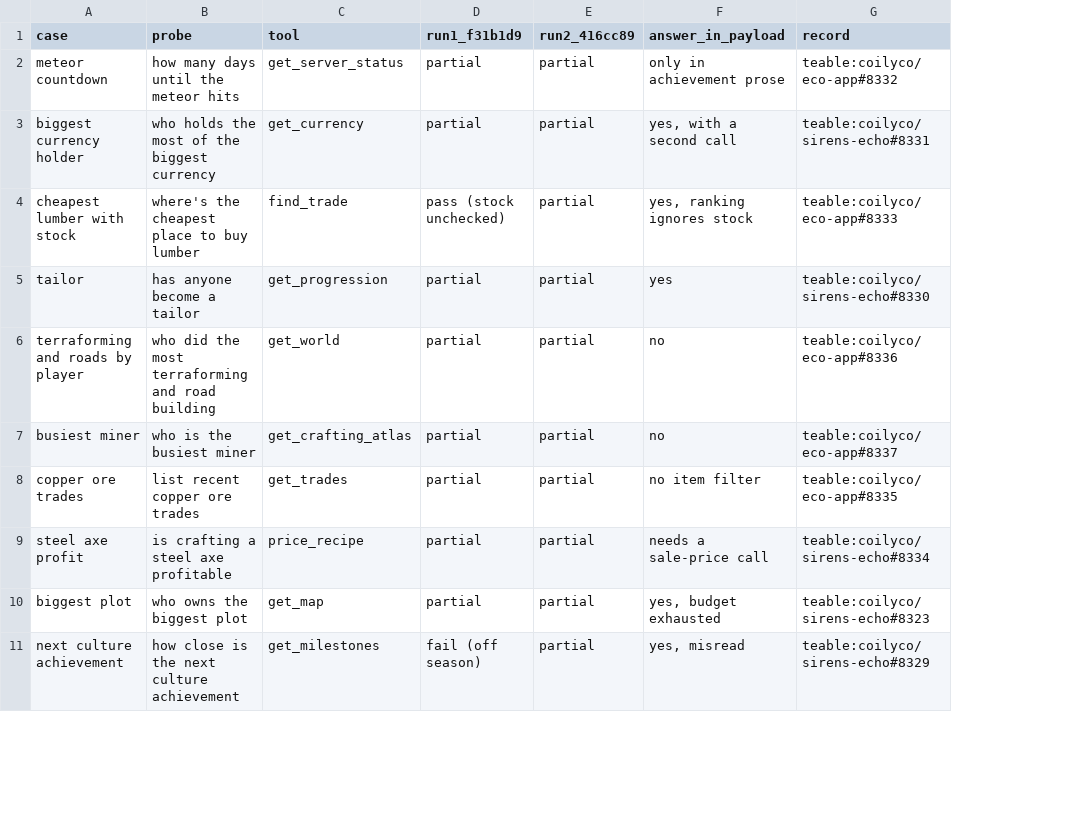
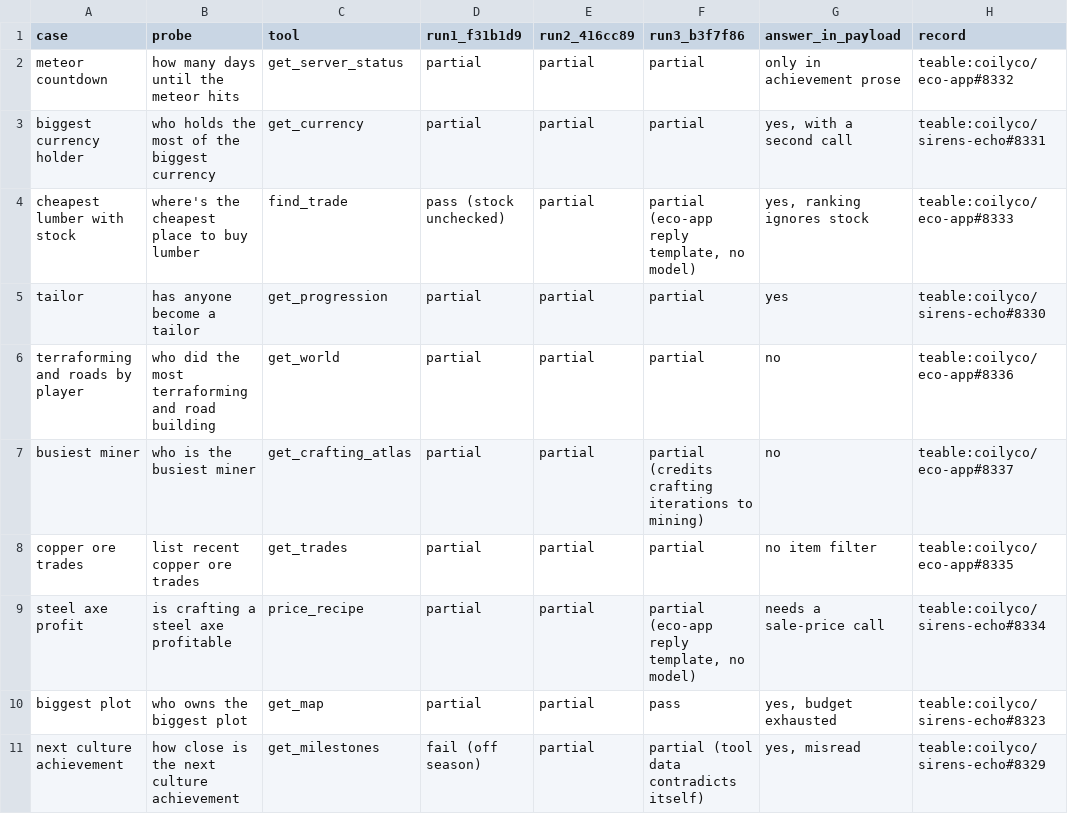
Before and after one commit to coilyco/sirens-echo, a TSV file: eval/eco-tools-2026-09-27/cases.tsv, drawn as a sheet; only a part is shown; the diff covers the shown part only; the diff names each change by its address in the sheet, - before the commit and + after, or states it on an @@ line.

```diff
--- a/eval/eco-tools-2026-09-27/cases.tsv
+++ b/eval/eco-tools-2026-09-27/cases.tsv
+column F (run3_b3f7f86), rows 2-11: partial | partial | partial (eco-app reply template, no model) | partial | partial | partial (credits crafting iterations to mining) | partial | partial (eco-app reply template, no model) | pass | partial (tool data contradicts itself)
```
Also changed, not shown: 2 edited cells elsewhere in this file, 4 other files.
